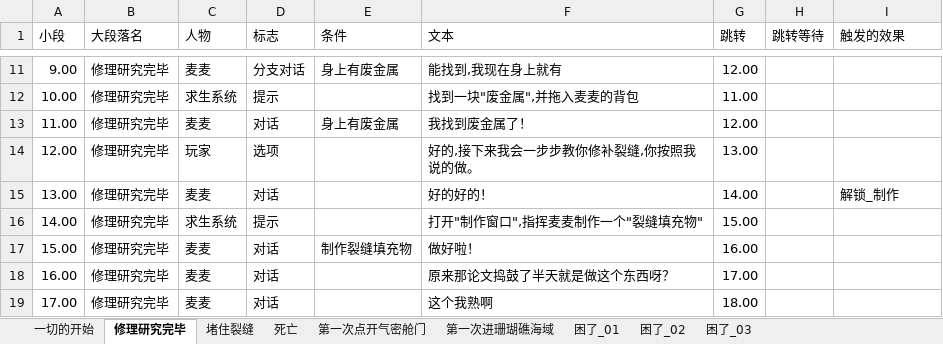
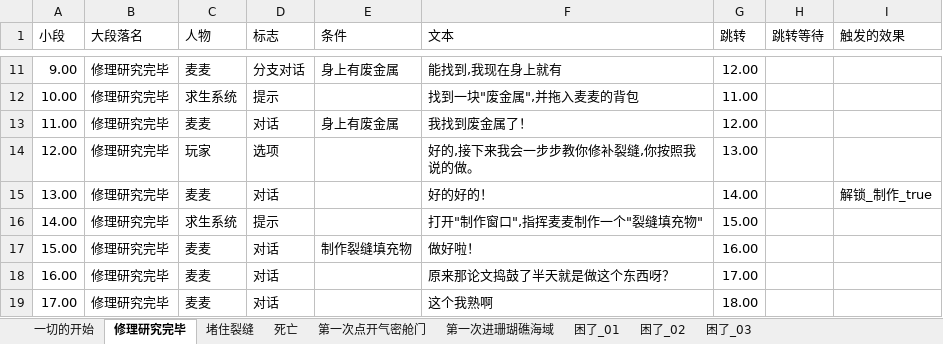
Before and after one commit to Cindyxj1011001101/WindowsSurvival, an Excel workbook: Assets/StreamingAssets/Excel/ChatData.xlsx, sheet 修理研究完毕, drawn as a sheet; only a part is shown, gaps mark what is left out; values as stored, in another font and other column widths than the file's, no borders; the diff names each change by its address in the sheet, - before the commit and + after, or states it on an @@ line.

```diff
--- a/Assets/StreamingAssets/Excel/ChatData.xlsx (sheet 修理研究完毕)
+++ b/Assets/StreamingAssets/Excel/ChatData.xlsx (sheet 修理研究完毕)
-I15 (触发的效果): 解锁_制作
+I15 (触发的效果): 解锁_制作_true
```
Also changed, not shown: sheet 一切的开始.
